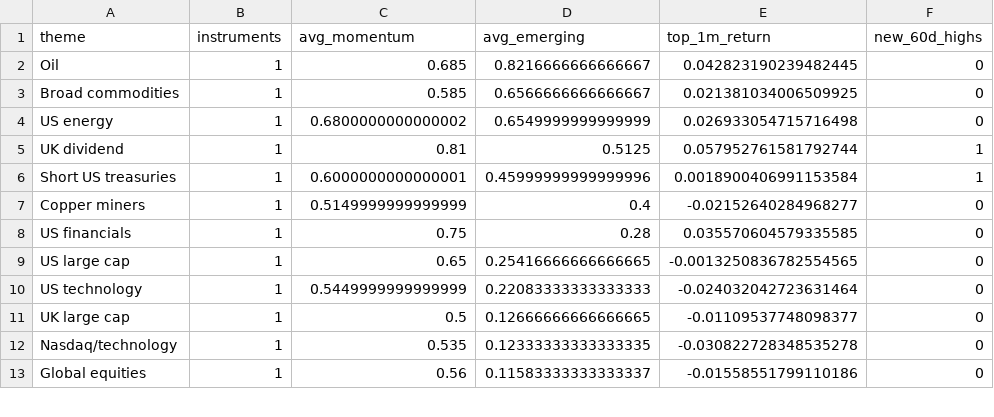
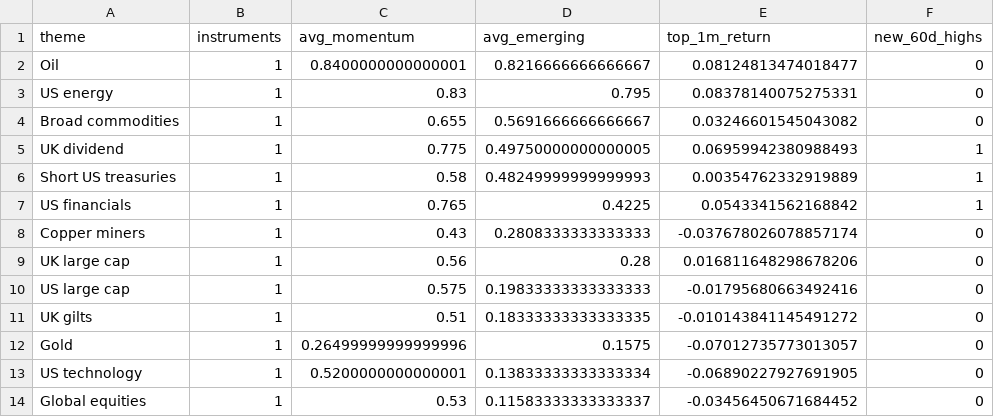
Before and after one commit to MHarvz-Moose/T212_Dashboard, a CSV file: reports/outputs/latest_daily_themes.csv, drawn as a sheet; only a part is shown; the diff covers the shown part only.

```diff
--- a/reports/outputs/latest_daily_themes.csv
+++ b/reports/outputs/latest_daily_themes.csv
@@ -1,13 +1,14 @@
 theme,instruments,avg_momentum,avg_emerging,top_1m_return,new_60d_highs
-Oil,1,0.685,0.8216666666666667,0.042823190239482445,0
-Broad commodities,1,0.585,0.6566666666666667,0.021381034006509925,0
-US energy,1,0.6800000000000002,0.6549999999999999,0.026933054715716498,0
-UK dividend,1,0.81,0.5125,0.057952761581792744,1
-Short US treasuries,1,0.6000000000000001,0.45999999999999996,0.0018900406991153584,1
-Copper miners,1,0.5149999999999999,0.4,-0.02152640284968277,0
-US financials,1,0.75,0.28,0.035570604579335585,0
-US large cap,1,0.65,0.25416666666666665,-0.0013250836782554565,0
-US technology,1,0.5449999999999999,0.22083333333333333,-0.024032042723631464,0
-UK large cap,1,0.5,0.12666666666666665,-0.01109537748098377,0
-Nasdaq/technology,1,0.535,0.12333333333333335,-0.030822728348535278,0
-Global equities,1,0.56,0.11583333333333337,-0.01558551799110186,0
+Oil,1,0.8400000000000001,0.8216666666666667,0.08124813474018477,0
+US energy,1,0.83,0.795,0.08378140075275331,0
+Broad commodities,1,0.655,0.5691666666666667,0.03246601545043082,0
+UK dividend,1,0.775,0.49750000000000005,0.06959942380988493,1
+Short US treasuries,1,0.58,0.48249999999999993,0.00354762332919889,1
+US financials,1,0.765,0.4225,0.0543341562168842,1
+Copper miners,1,0.43,0.2808333333333333,-0.037678026078857174,0
+UK large cap,1,0.56,0.28,0.016811648298678206,0
+US large cap,1,0.575,0.19833333333333333,-0.01795680663492416,0
+UK gilts,1,0.51,0.18333333333333335,-0.010143841145491272,0
+Gold,1,0.26499999999999996,0.1575,-0.07012735773013057,0
+US technology,1,0.5200000000000001,0.13833333333333334,-0.06890227927691905,0
+Global equities,1,0.53,0.11583333333333337,-0.03456450671684452,0
```
Also changed, not shown: 2 added rows, 3 removed rows and 12 edited cells elsewhere in this file, data/price_cache/prices_yfinance.csv, reports/outputs/latest_daily_signals.csv, 1 other file.
